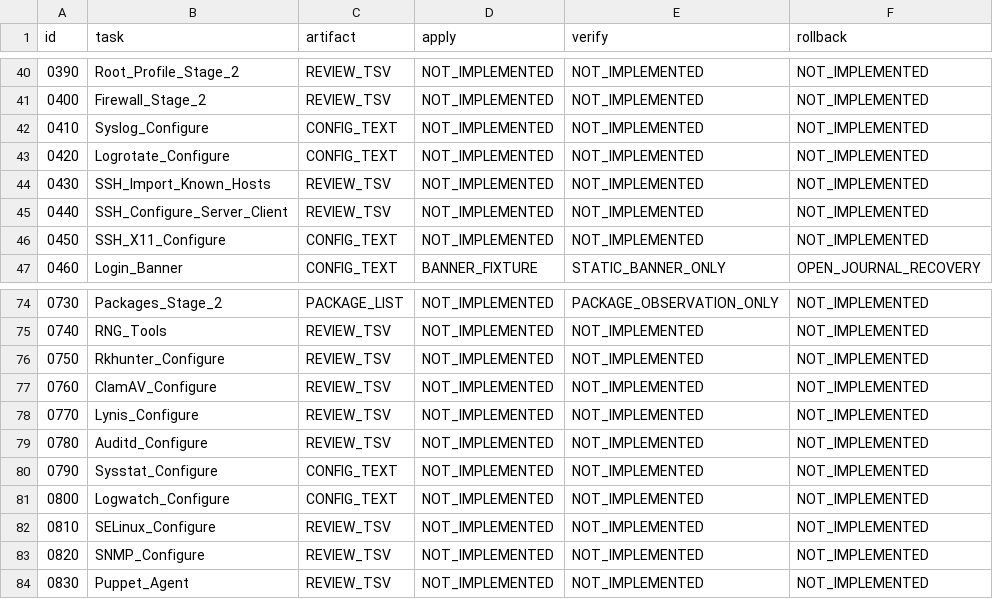
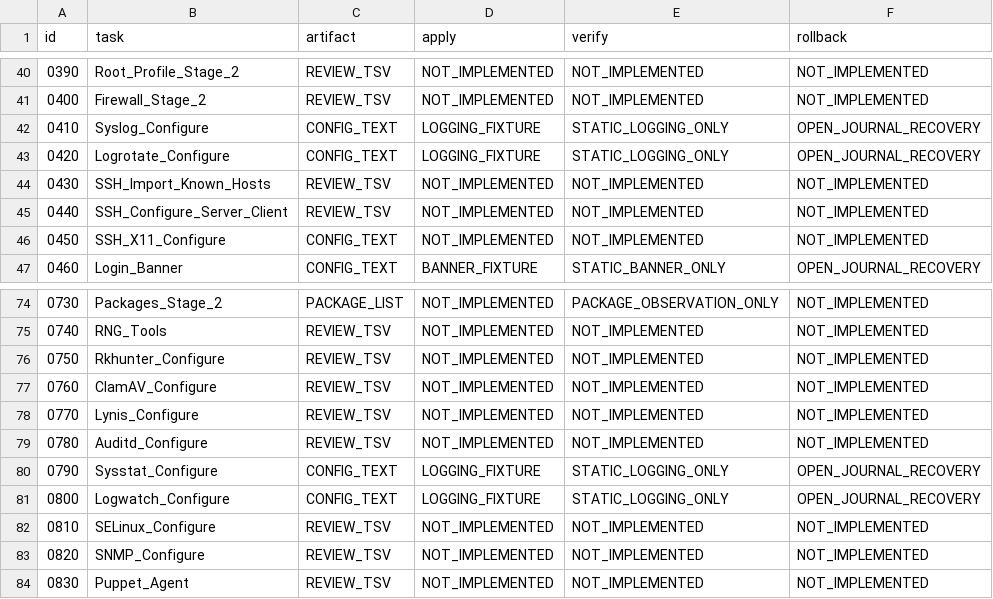
Before and after one commit to Robin-Goerlach/Automating_Unix_SysAdmin, a TSV file: install/debian-client/capabilities.tsv, drawn as a sheet; only a part is shown, gaps mark what is left out.

Commit message:
feat: share fixture transaction runner and apply logging configuration group

```diff
--- a/install/debian-client/capabilities.tsv
+++ b/install/debian-client/capabilities.tsv
@@ -41,4 +41,4 @@ id	task	artifact	apply	verify	rollback
 0400	Firewall_Stage_2	REVIEW_TSV	NOT_IMPLEMENTED	NOT_IMPLEMENTED	NOT_IMPLEMENTED
-0410	Syslog_Configure	CONFIG_TEXT	NOT_IMPLEMENTED	NOT_IMPLEMENTED	NOT_IMPLEMENTED
-0420	Logrotate_Configure	CONFIG_TEXT	NOT_IMPLEMENTED	NOT_IMPLEMENTED	NOT_IMPLEMENTED
+0410	Syslog_Configure	CONFIG_TEXT	LOGGING_FIXTURE	STATIC_LOGGING_ONLY	OPEN_JOURNAL_RECOVERY
+0420	Logrotate_Configure	CONFIG_TEXT	LOGGING_FIXTURE	STATIC_LOGGING_ONLY	OPEN_JOURNAL_RECOVERY
 0430	SSH_Import_Known_Hosts	REVIEW_TSV	NOT_IMPLEMENTED	NOT_IMPLEMENTED	NOT_IMPLEMENTED
@@ -79,4 +79,4 @@ id	task	artifact	apply	verify	rollback
 0780	Auditd_Configure	REVIEW_TSV	NOT_IMPLEMENTED	NOT_IMPLEMENTED	NOT_IMPLEMENTED
-0790	Sysstat_Configure	CONFIG_TEXT	NOT_IMPLEMENTED	NOT_IMPLEMENTED	NOT_IMPLEMENTED
-0800	Logwatch_Configure	CONFIG_TEXT	NOT_IMPLEMENTED	NOT_IMPLEMENTED	NOT_IMPLEMENTED
+0790	Sysstat_Configure	CONFIG_TEXT	LOGGING_FIXTURE	STATIC_LOGGING_ONLY	OPEN_JOURNAL_RECOVERY
+0800	Logwatch_Configure	CONFIG_TEXT	LOGGING_FIXTURE	STATIC_LOGGING_ONLY	OPEN_JOURNAL_RECOVERY
 0810	SELinux_Configure	REVIEW_TSV	NOT_IMPLEMENTED	NOT_IMPLEMENTED	NOT_IMPLEMENTED
```
Also changed, not shown: 13 other files.
